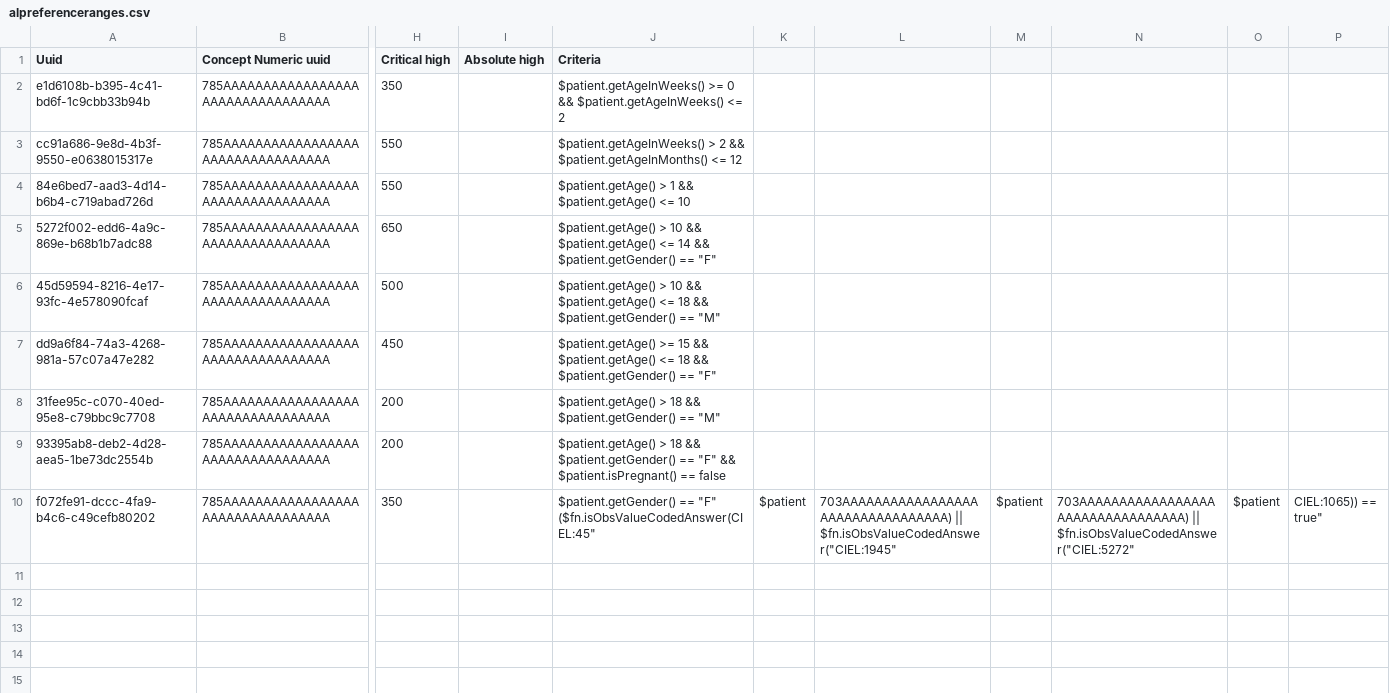
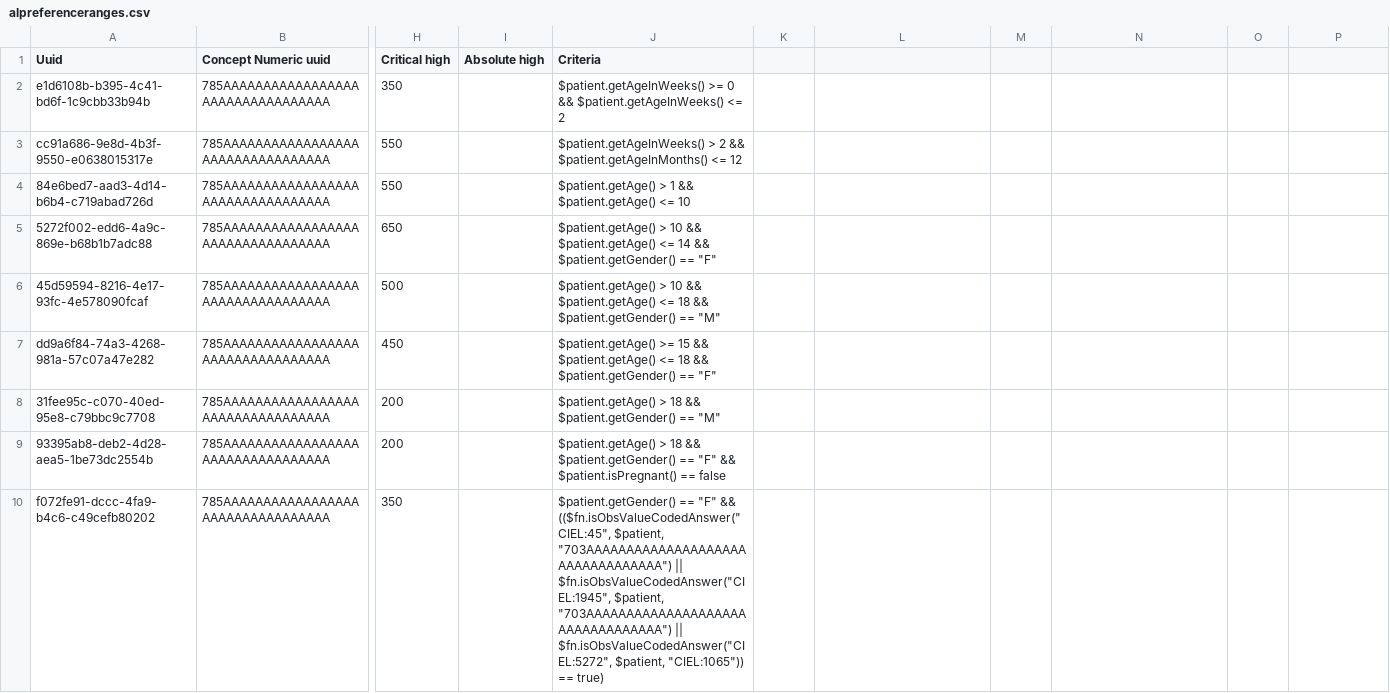
Before and after one commit to openmrs/openmrs-content-referenceapplication-demo, a CSV file: configuration/backend_configuration/conceptreferencerange/alpreferenceranges.csv, drawn as a sheet; only a part is shown, gaps mark what is left out; the diff names each change by its address in the sheet, - before the commit and + after, or states it on an @@ line.

Commit message:
Review suggestions

```diff
--- a/configuration/backend_configuration/conceptreferencerange/alpreferenceranges.csv
+++ b/configuration/backend_configuration/conceptreferencerange/alpreferenceranges.csv
-J10 (Criteria): …== "F" ($fn.isObsValueCodedAnswer(CIEL:45"
+J10 (Criteria): …== "F" && (($fn.isObsValueCodedAnswer("CIEL:45", $patient, "703AAAAAAAAAAAAAAAAAAAAAAAAAAAAAAAAA") || $fn.isObsValueCodedAnswer("CIEL:1945", $patient, "703AAAAAAAAAAAAAAAAAAAAAAAAAAAAAAAAA") || $fn.isObsValueCodedAnswer("CIEL:5272", $patient, "CIEL:1065")) == true)
-K10: $patient
+K10: (empty)
-L10: 703AAAAAAAAAAAAAAAAAAAAAAAAAAAAAAAAA) || $fn.isObsValueCodedAnswer("CIEL:1945"
+L10: (empty)
-M10: $patient
+M10: (empty)
-N10: 703AAAAAAAAAAAAAAAAAAAAAAAAAAAAAAAAA) || $fn.isObsValueCodedAnswer("CIEL:5272"
+N10: (empty)
-O10: $patient
+O10: (empty)
-P10: CIEL:1065)) == true"
+P10: (empty)
```
